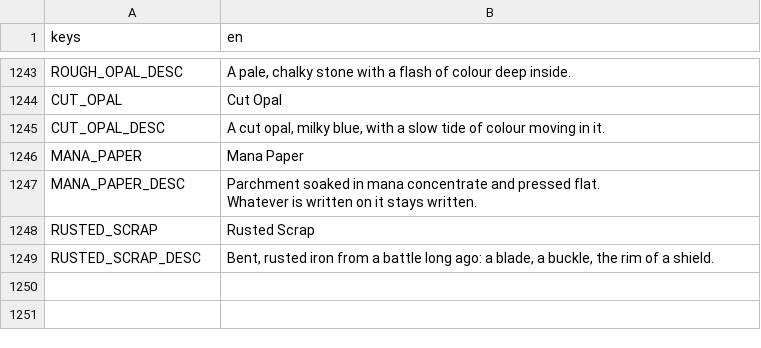
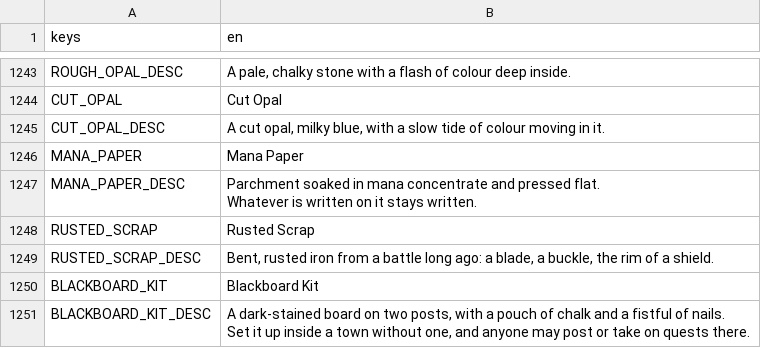
Before and after one commit to tfelix/bestia-behemoth, a CSV file: bestia-client/src/Localization/items.csv, drawn as a sheet; only a part is shown, gaps mark what is left out; ↵ is a line break in a cell; the diff names each change by its address in the sheet, - before the commit and + after, or states it on an @@ line.

```diff
--- a/bestia-client/src/Localization/items.csv
+++ b/bestia-client/src/Localization/items.csv
+row 1250: BLACKBOARD_KIT | Blackboard Kit
+row 1251: BLACKBOARD_KIT_DESC | A dark-stained board on two posts, with a pouch of chalk and a fistful of nails. ↵ Set it up inside a town without one, and anyone may post or take on quests there.
```
Also changed, not shown: 15 other files.
